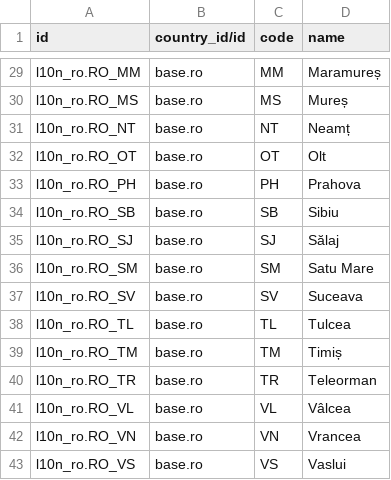
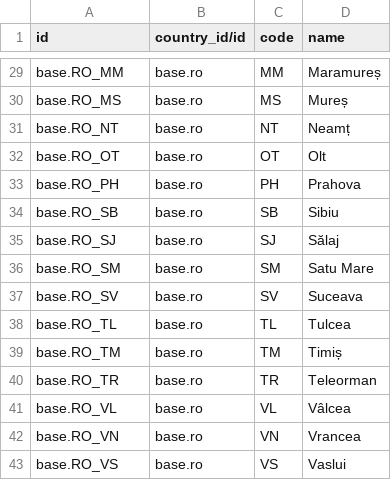
Before and after one commit to dhongu/deltatech, a CSV file: __unported__/deltatech_property/data/res.country.state.csv, drawn as a sheet; only a part is shown, gaps mark what is left out; the diff covers the shown part only.

```diff
--- a/__unported__/deltatech_property/data/res.country.state.csv
+++ b/__unported__/deltatech_property/data/res.country.state.csv
@@ -29,15 +29,15 @@
-"l10n_ro.RO_MM","base.ro","MM","Maramureș"
-"l10n_ro.RO_MS","base.ro","MS","Mureș"
-"l10n_ro.RO_NT","base.ro","NT","Neamț"
-"l10n_ro.RO_OT","base.ro","OT","Olt"
-"l10n_ro.RO_PH","base.ro","PH","Prahova"
-"l10n_ro.RO_SB","base.ro","SB","Sibiu"
-"l10n_ro.RO_SJ","base.ro","SJ","Sălaj"
-"l10n_ro.RO_SM","base.ro","SM","Satu Mare"
-"l10n_ro.RO_SV","base.ro","SV","Suceava"
-"l10n_ro.RO_TL","base.ro","TL","Tulcea"
-"l10n_ro.RO_TM","base.ro","TM","Timiș"
-"l10n_ro.RO_TR","base.ro","TR","Teleorman"
-"l10n_ro.RO_VL","base.ro","VL","Vâlcea"
-"l10n_ro.RO_VN","base.ro","VN","Vrancea"
-"l10n_ro.RO_VS","base.ro","VS","Vaslui"
+"base.RO_MM","base.ro","MM","Maramureș"
+"base.RO_MS","base.ro","MS","Mureș"
+"base.RO_NT","base.ro","NT","Neamț"
+"base.RO_OT","base.ro","OT","Olt"
+"base.RO_PH","base.ro","PH","Prahova"
+"base.RO_SB","base.ro","SB","Sibiu"
+"base.RO_SJ","base.ro","SJ","Sălaj"
+"base.RO_SM","base.ro","SM","Satu Mare"
+"base.RO_SV","base.ro","SV","Suceava"
+"base.RO_TL","base.ro","TL","Tulcea"
+"base.RO_TM","base.ro","TM","Timiș"
+"base.RO_TR","base.ro","TR","Teleorman"
+"base.RO_VL","base.ro","VL","Vâlcea"
+"base.RO_VN","base.ro","VN","Vrancea"
+"base.RO_VS","base.ro","VS","Vaslui"
```
Also changed, not shown: 27 edited cells elsewhere in this file, 30 other files.
